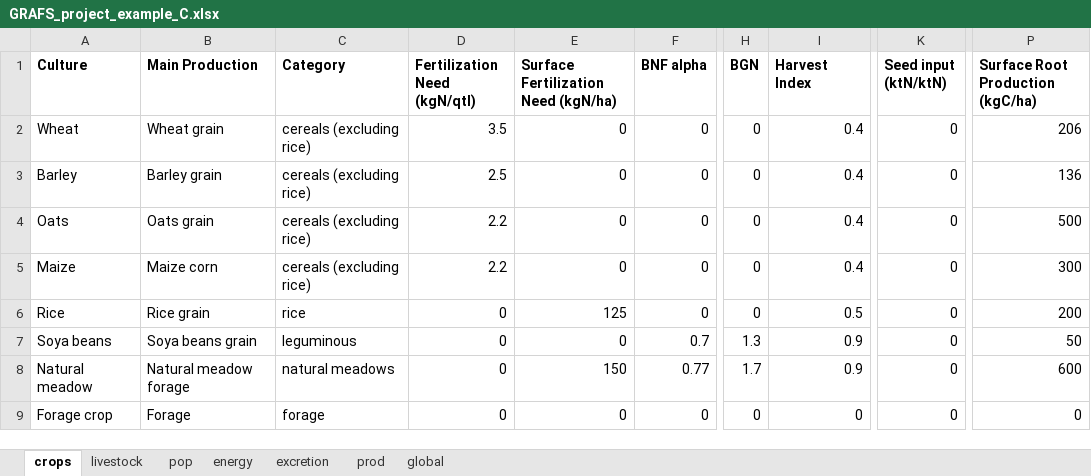
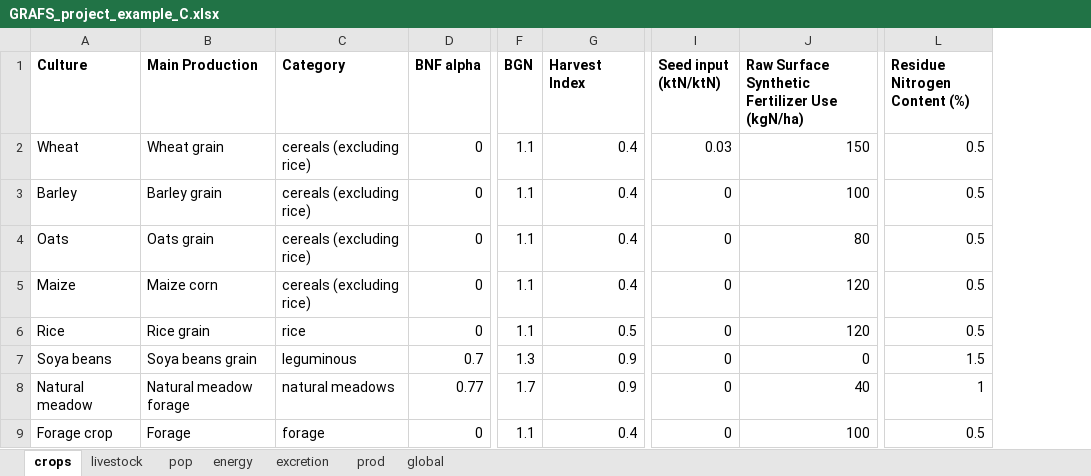
Before and after one commit to AdrienFausteGay/GRAFS-E, an Excel workbook: example/GRAFS_project_example_C.xlsx, sheet crops, drawn as a sheet; only a part is shown, gaps mark what is left out; values as stored, in another font and other column widths than the file's, no borders; removed rows and columns are numbered as before the commit, all else as after; the diff names each change by its address in the sheet, - before the commit and + after, or states it on an @@ line.

```diff
--- a/example/GRAFS_project_example_C.xlsx (sheet crops)
+++ b/example/GRAFS_project_example_C.xlsx (sheet crops)
-column D (Fertilization Need (kgN/qtl)), rows 2-9: 3.5 | 2.5 | 2.2 | 2.2 | 0 | 0 | 0 | 0
-column E, rows 1-9: Surface Fertilization Need (kgN/ha) | 0 | 0 | 0 | 0 | 125 | 0 | 150 | 0
+column J, rows 1-9: Raw Surface Synthetic Fertilizer Use (kgN/ha) | 150 | 100 | 80 | 120 | 120 | 0 | 40 | 100
+column L (Residue Nitrogen Content (%)), rows 2-9: 0.5 | 0.5 | 0.5 | 0.5 | 0.5 | 1.5 | 1 | 0.5
-column P (Surface Root Production (kgC/ha)), rows 2-9: 206 | 136 | 500 | 300 | 200 | 50 | 600 | 0
-F2:F6 (BGN): 0
+F2:F6 (BGN): 1.1
-I2 (Seed input (ktN/ktN)): 0
+I2 (Seed input (ktN/ktN)): 0.03
-F9 (BGN): 0
+F9 (BGN): 1.1
-G9 (Harvest Index): 0
+G9 (Harvest Index): 0.4
```
Also changed, not shown: sheet prod, sheet global, example/GRAFS_data_example_C.xlsx, 14 other files.
